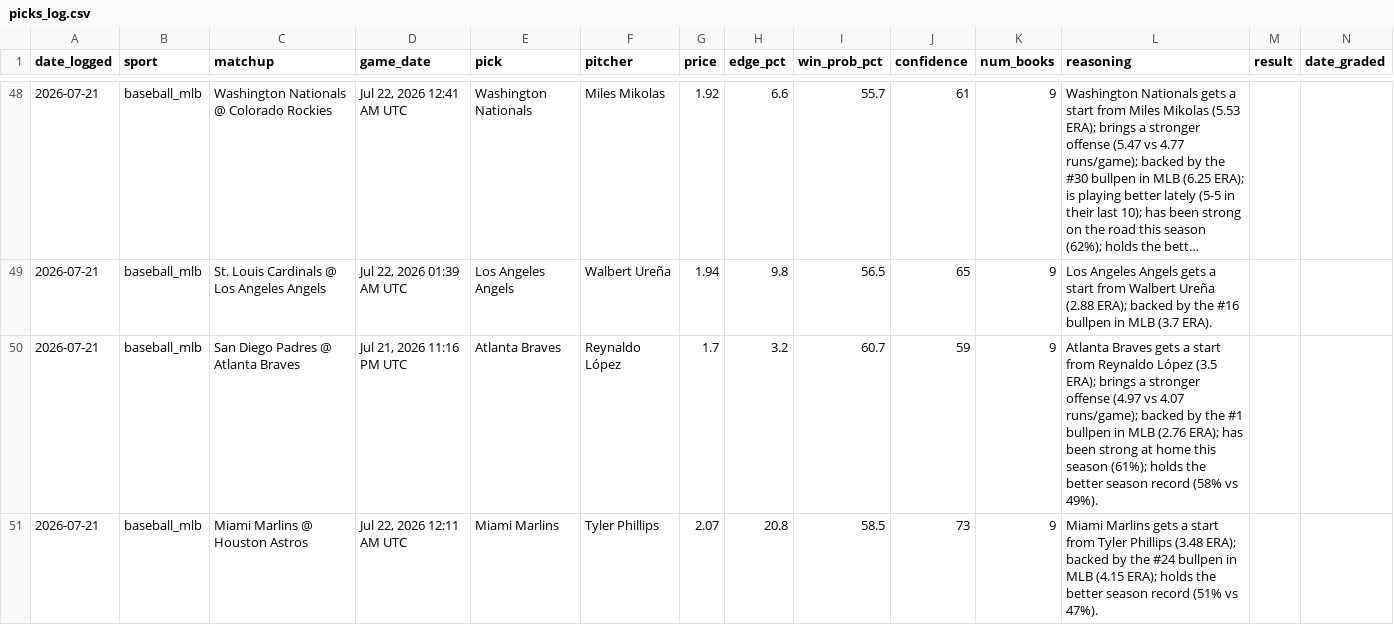
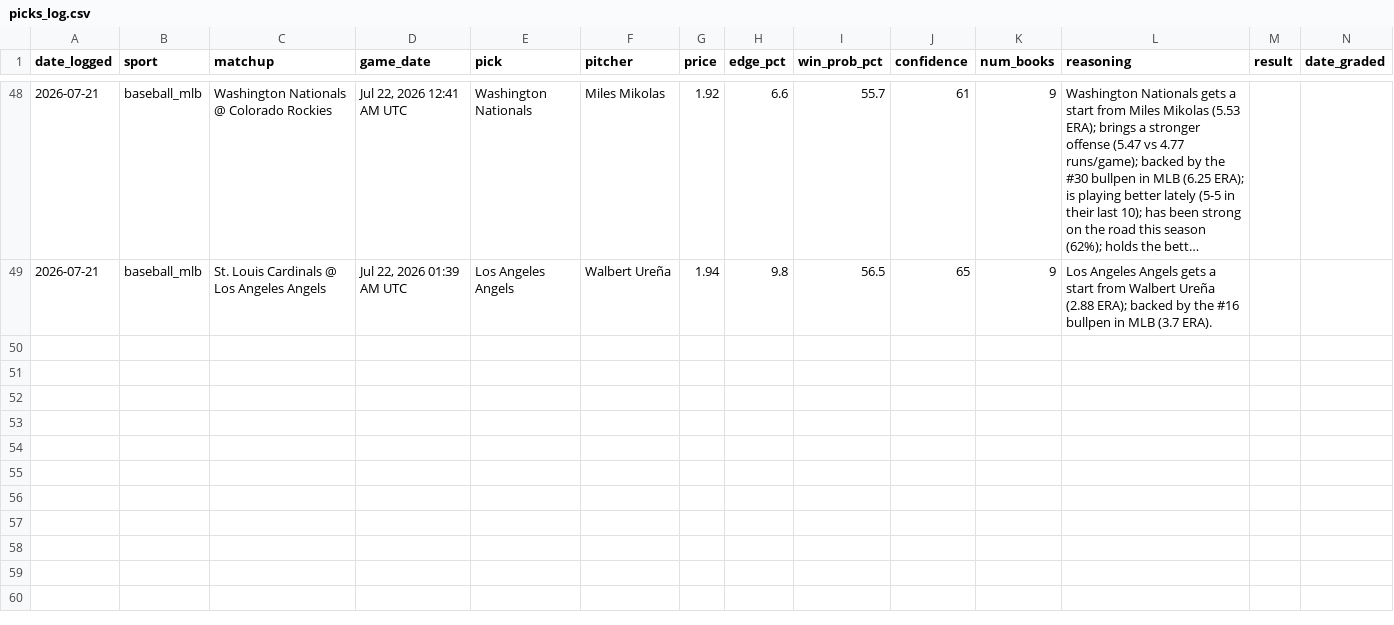
Before and after one commit to alev-12/betting-bot-showcase, a CSV file: picks_log.csv, drawn as a sheet; only a part is shown, gaps mark what is left out; long unchanged cells end in …; the diff covers the shown part only.

```diff
--- a/picks_log.csv
+++ b/picks_log.csv
@@ -49,3 +49 @@ date_logged,sport,matchup,game_date,pick,pitcher,price,edge_pct,win_prob_pct,con
 2026-07-21,baseball_mlb,St. Louis Cardinals @ Los Angeles Angels,"Jul 22, 2026 01:39 AM UTC",Los Angeles Angels,Walbert Ureña,1.94,9.8,56.5,65,9,Los Angeles Angels gets a start from Walbert Ureña (2.88 ERA); backed by the #16 bullpen in MLB (3.7 ERA).,,
-2026-07-21,baseball_mlb,San Diego Padres @ Atlanta Braves,"Jul 21, 2026 11:16 PM UTC",Atlanta Braves,Reynaldo López,1.7,3.2,60.7,59,9,Atlanta Braves gets a start from Reynaldo López (3.5 ERA); brings a stronger offense (4.97 vs 4.07 runs/game); backed by the #1 bullpen in MLB (2.76 ERA); has been strong at home this season (61%); holds the better season record (58% vs 49%).,,
-2026-07-21,baseball_mlb,Miami Marlins @ Houston Astros,"Jul 22, 2026 12:11 AM UTC",Miami Marlins,Tyler Phillips,2.07,20.8,58.5,73,9,Miami Marlins gets a start from Tyler Phillips (3.48 ERA); backed by the #24 bullpen in MLB (4.15 ERA); holds the better season record (51% vs 47%).,,
```
Also changed, not shown: 2 removed rows elsewhere in this file.
